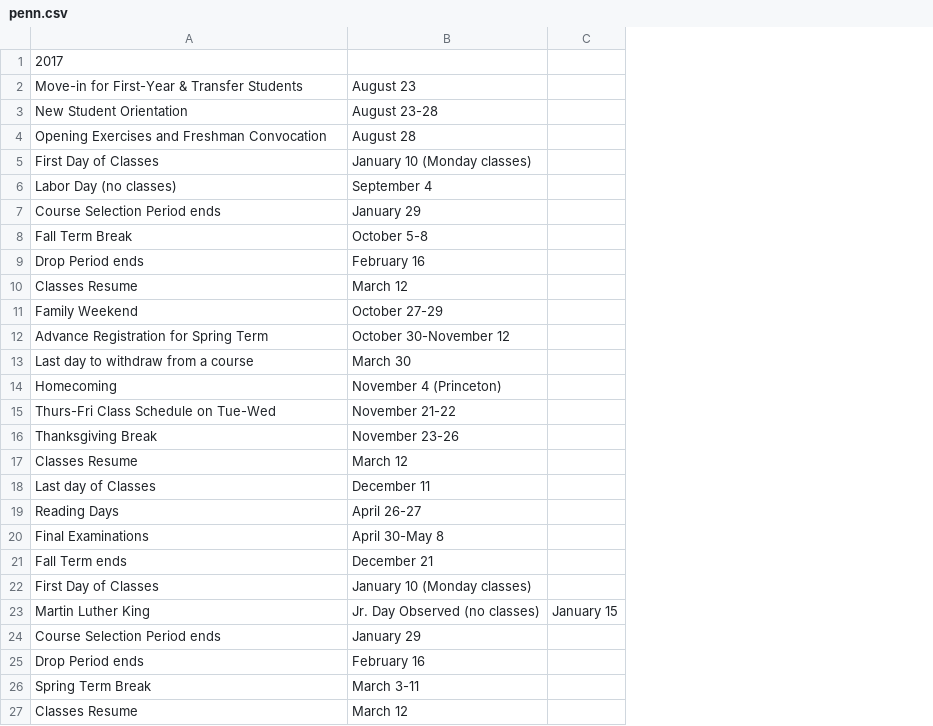
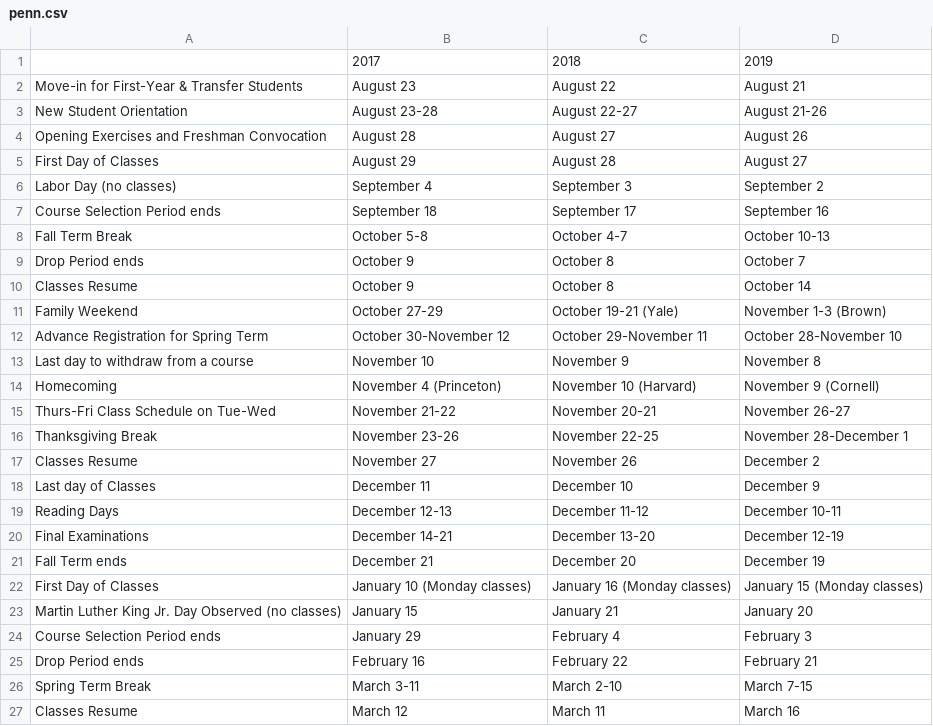
Before and after one commit to dailypenn/data, a CSV file: ivy-league-breaks/penn/penn.csv, drawn as a sheet; only a part is shown; removed rows and columns are numbered as before the commit, all else as after; the diff covers the shown part only; the diff names each change by its address in the sheet, - before the commit and + after, or states it on an @@ line.

```diff
--- a/ivy-league-breaks/penn/penn.csv
+++ b/ivy-league-breaks/penn/penn.csv
-column C, empty
+column C, rows 2-22: August 22 | August 22-27 | August 27 | August 28 | September 3 | September 17 | October 4-7 | October 8 | October 8 | October 19-21 (Yale) | October 29-November 11 | November 9 | November 10 (Harvard) | November 20-21 | November 22-25 | November 26 | December 10 | December 11-12 | December 13-20 | December 20 | January 16 (Monday classes); rows 24-27: February 4 | February 22 | March 2-10 | March 11
+column D, rows 2-22: August 21 | August 21-26 | August 26 | August 27 | September 2 | September 16 | October 10-13 | October 7 | October 14 | November 1-3 (Brown) | October 28-November 10 | November 8 | November 9 (Cornell) | November 26-27 | November 28-December 1 | December 2 | December 9 | December 10-11 | December 12-19 | December 19 | January 15 (Monday classes); rows 24-27: February 3 | February 21 | March 7-15 | March 16
-row 1: 2017
+row 1:  | 2017 | 2018 | 2019
-B5: January 10 (Monday classes)
+B5: August 29
-B7: January 29
+B7: September 18
-B9: February 16
+B9: October 9
-B10: March 12
+B10: October 9
-B13: March 30
+B13: November 10
-B17: March 12
+B17: November 27
-B19: April 26-27
+B19: December 12-13
-B20: April 30-May 8
+B20: December 14-21
-row 23: Martin Luther King | Jr. Day Observed (no classes) | January 15
+row 23: Martin Luther King Jr. Day Observed (no classes) | January 15 | January 21 | January 20
```
Also changed, not shown: 7 added rows, 69 removed rows and 1 edited cell elsewhere in this file, 1 other file.
